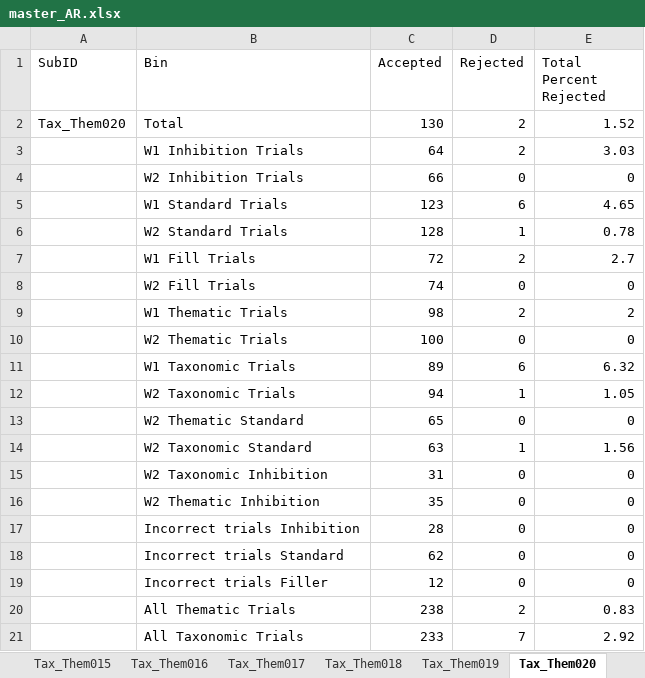
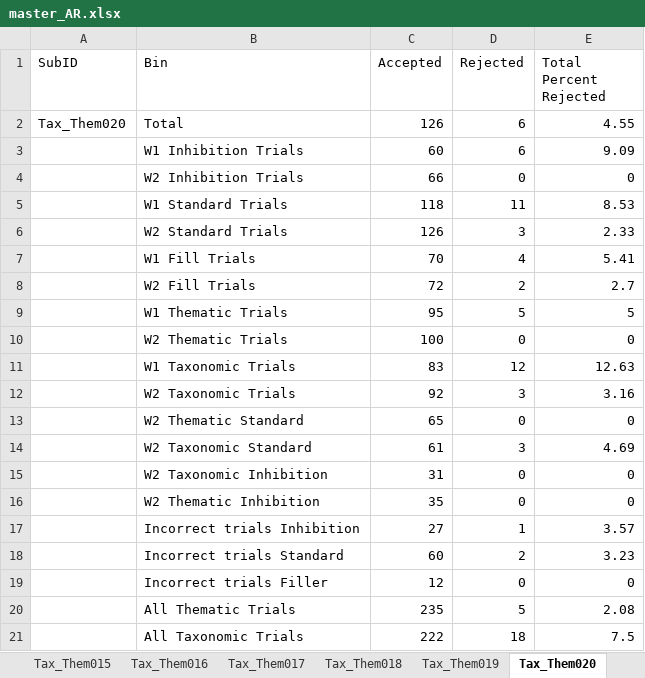
Before and after one commit to Stan-west-13/TaxThem_Behavioral, an Excel workbook: data/master_AR.xlsx, sheet Tax_Them020, drawn as a sheet; values as stored, in another font and other column widths than the file's, no borders; removed rows and columns are numbered as before the commit, all else as after; the diff names each change by its address in the sheet, - before the commit and + after, or states it on an @@ line.

```diff
--- a/data/master_AR.xlsx (sheet Tax_Them020)
+++ b/data/master_AR.xlsx (sheet Tax_Them020)
-C2 (Accepted): 130
+C2 (Accepted): 126
-D2:D3 (Rejected): 2
+D2:D3 (Rejected): 6
-E2 (Total Percent Rejected): 1.52
+E2 (Total Percent Rejected): 4.55
-C3 (Accepted): 64
+C3 (Accepted): 60
-E3 (Total Percent Rejected): 3.03
+E3 (Total Percent Rejected): 9.09
-C5 (Accepted): 123
+C5 (Accepted): 118
-D5 (Rejected): 6
+D5 (Rejected): 11
-E5 (Total Percent Rejected): 4.65
+E5 (Total Percent Rejected): 8.53
-C6 (Accepted): 128
+C6 (Accepted): 126
-D6 (Rejected): 1
+D6 (Rejected): 3
-E6 (Total Percent Rejected): 0.78
+E6 (Total Percent Rejected): 2.33
+row 7:  | W1 Fill Trials | 70 | 4 | 5.41
-B8 (Bin): W1 Fill Trials
+B8 (Bin): W2 Fill Trials
-row 8:  | W2 Fill Trials | 74 | 0 | 0
-C9 (Accepted): 98
+C9 (Accepted): 95
-D9 (Rejected): 2
+D9 (Rejected): 5
-E9 (Total Percent Rejected): 2
+E9 (Total Percent Rejected): 5
-C11 (Accepted): 89
+C11 (Accepted): 83
-D11 (Rejected): 6
+D11 (Rejected): 12
-E11 (Total Percent Rejected): 6.32
+E11 (Total Percent Rejected): 12.63
-C12 (Accepted): 94
+C12 (Accepted): 92
-D12 (Rejected): 1
+D12 (Rejected): 3
-E12 (Total Percent Rejected): 1.05
+E12 (Total Percent Rejected): 3.16
-C14 (Accepted): 63
+C14 (Accepted): 61
-D14 (Rejected): 1
+D14 (Rejected): 3
-E14 (Total Percent Rejected): 1.56
+E14 (Total Percent Rejected): 4.69
-C17 (Accepted): 28
+C17 (Accepted): 27
-D17 (Rejected): 0
+D17 (Rejected): 1
-E17 (Total Percent Rejected): 0
+E17 (Total Percent Rejected): 3.57
-C18 (Accepted): 62
+C18 (Accepted): 60
-D18 (Rejected): 0
+D18 (Rejected): 2
-E18 (Total Percent Rejected): 0
+E18 (Total Percent Rejected): 3.23
-C20 (Accepted): 238
+C20 (Accepted): 235
-D20 (Rejected): 2
+D20 (Rejected): 5
-E20 (Total Percent Rejected): 0.83
+E20 (Total Percent Rejected): 2.08
-C21 (Accepted): 233
+C21 (Accepted): 222
-D21 (Rejected): 7
+D21 (Rejected): 18
-E21 (Total Percent Rejected): 2.92
+E21 (Total Percent Rejected): 7.5
```
Also changed, not shown: sheet Tax_Them004, sheet Tax_Them016, sheet Tax_Them011, sheet Tax_Them017, sheet Tax_Them015, sheet Tax_Them014, 12 more sheets, 7 other files.
